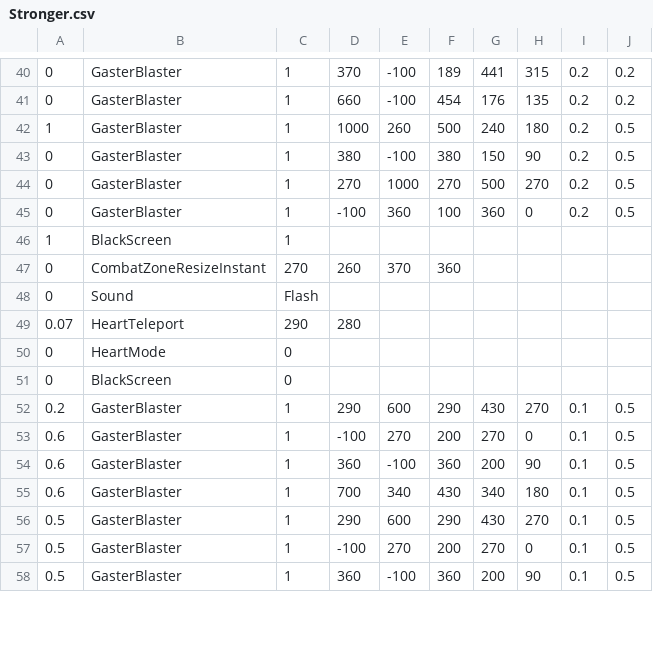
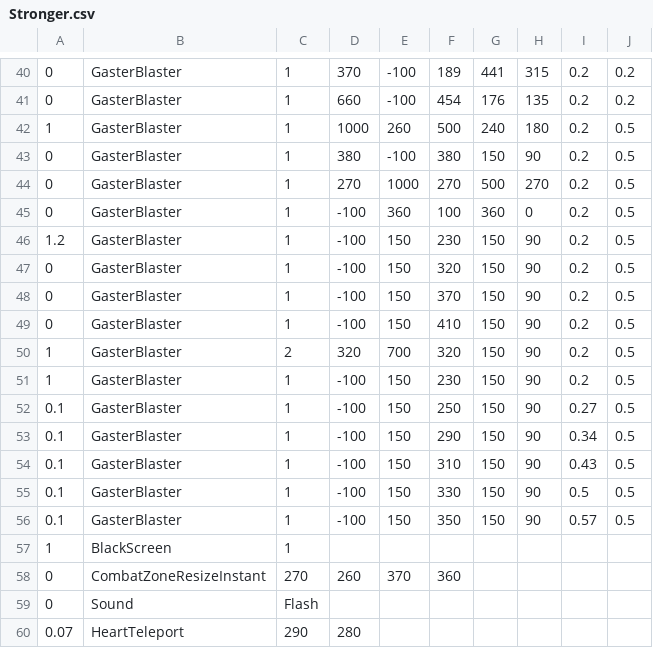
Before and after one commit to Titanium-Lung/Sans-Attacks, a CSV file: Stronger.csv, drawn as a sheet; only a part is shown, gaps mark what is left out; the shorter side is filled out with more unchanged rows; the diff names each change by its address in the sheet, - before the commit and + after, or states it on an @@ line.

Commit message:
Attack inserted in the middle

```diff
--- a/Stronger.csv
+++ b/Stronger.csv
+row 46: 1.2 | GasterBlaster | 1 | -100 | 150 | 230 | 150 | 90 | 0.2 | 0.5
+row 47: 0 | GasterBlaster | 1 | -100 | 150 | 320 | 150 | 90 | 0.2 | 0.5
+row 48: 0 | GasterBlaster | 1 | -100 | 150 | 370 | 150 | 90 | 0.2 | 0.5
+row 49: 0 | GasterBlaster | 1 | -100 | 150 | 410 | 150 | 90 | 0.2 | 0.5
+row 50: 1 | GasterBlaster | 2 | 320 | 700 | 320 | 150 | 90 | 0.2 | 0.5
+row 51: 1 | GasterBlaster | 1 | -100 | 150 | 230 | 150 | 90 | 0.2 | 0.5
+row 52: 0.1 | GasterBlaster | 1 | -100 | 150 | 250 | 150 | 90 | 0.27 | 0.5
+row 53: 0.1 | GasterBlaster | 1 | -100 | 150 | 290 | 150 | 90 | 0.34 | 0.5
+row 54: 0.1 | GasterBlaster | 1 | -100 | 150 | 310 | 150 | 90 | 0.43 | 0.5
+row 55: 0.1 | GasterBlaster | 1 | -100 | 150 | 330 | 150 | 90 | 0.5 | 0.5
+row 56: 0.1 | GasterBlaster | 1 | -100 | 150 | 350 | 150 | 90 | 0.57 | 0.5
```
